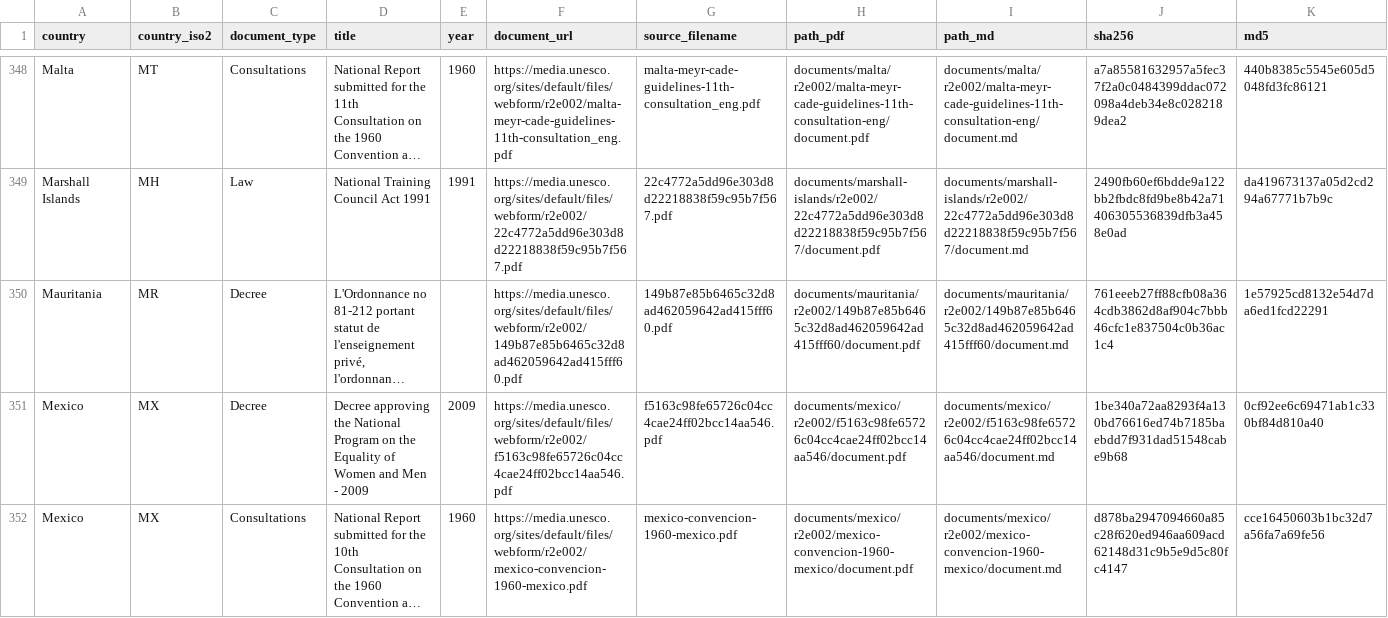
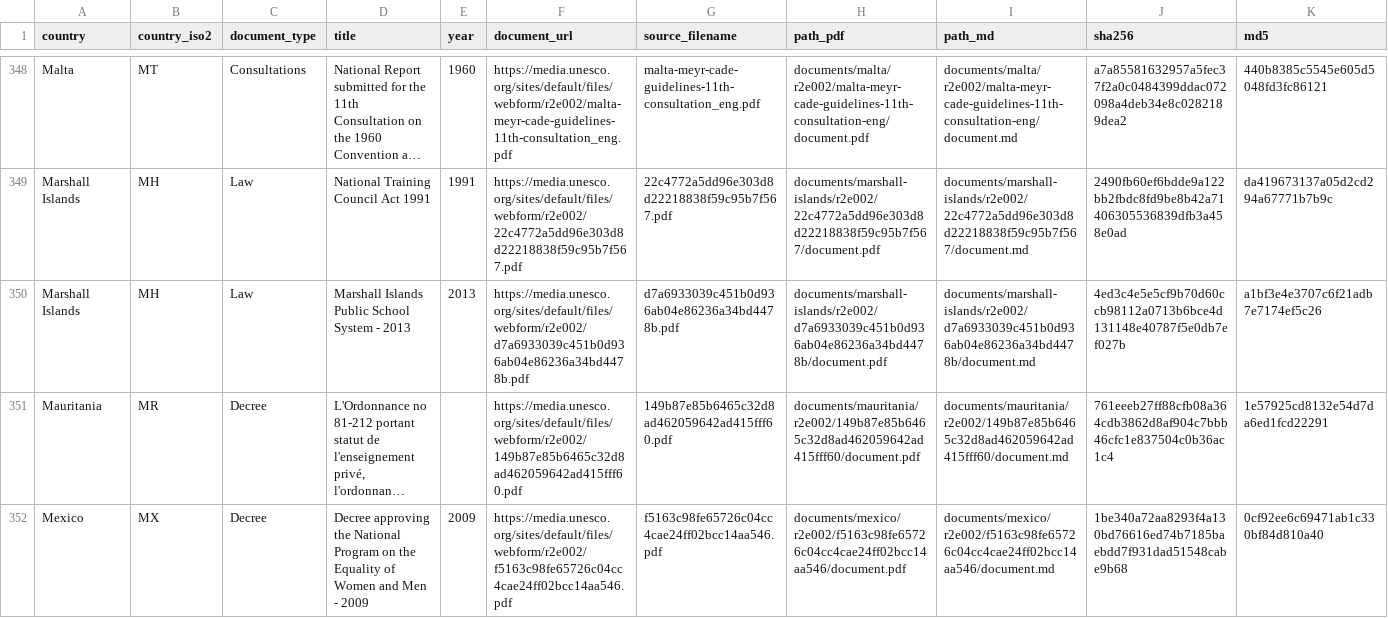
Before and after one commit to cjangrist/unesco-observatory-on-the-right-to-education, a CSV file: manifest.csv, drawn as a sheet; only a part is shown, gaps mark what is left out; the shorter side is filled out with more unchanged rows; long unchanged cells end in …; rows hold the shown columns only; the diff names each change by its address in the sheet, - before the commit and + after, or states it on an @@ line.

Commit message:
add Marshall Islands: Marshall Islands Public School System - 2013
Source: https://media.unesco.org/sites/default/files/webform/r2e002/d7a6933039c451b0d936ab04e86236a34bd4478b.pdf
Type: Law  Year: 2013  Pages: 15
PDF sha256: 4ed3c4e5e5cf9b70d60ccb98112a0713b6bce4d131148e40787f5e0db7ef027b

Extracted with Docling, then heading structure corrected against the source pages by a model reading the attached PDF, one page window at a time. Page boundaries are delimited [[START OF PAGE n]] / [[END OF PAGE n]] so a passage can cite the page it came from. Every edit is recorded with its before text, after text and the page evidence cited for it.

Machine extraction repaired by a model. Not a certified transcript.

```diff
--- a/manifest.csv
+++ b/manifest.csv
+row 350: Marshall Islands | MH | Law | Marshall Islands Public School System - 2013 | 2013 | https://media.unesco.org/sites/default/files/webform/r2e002/d7a6933039c451b0d936ab04e86236a34bd4478b.pdf | d7a6933039c451b0d936ab04e86236a34bd4478b.pdf | documents/marshall-islands/r2e002/d7a6933039c451b0d936ab04e86236a34bd4478b/document.pdf | documents/marshall-islands/r2e002/d7a6933039c451b0d936ab04e86236a34bd4478b/document.md | 4ed3c4e5e5cf9b70d60ccb98112a0713b6bce4d131148e40787f5e0db7ef027b | a1bf3e4e3707c6f21adb7e7174ef5c26
```
Also changed, not shown: 2 other files.
